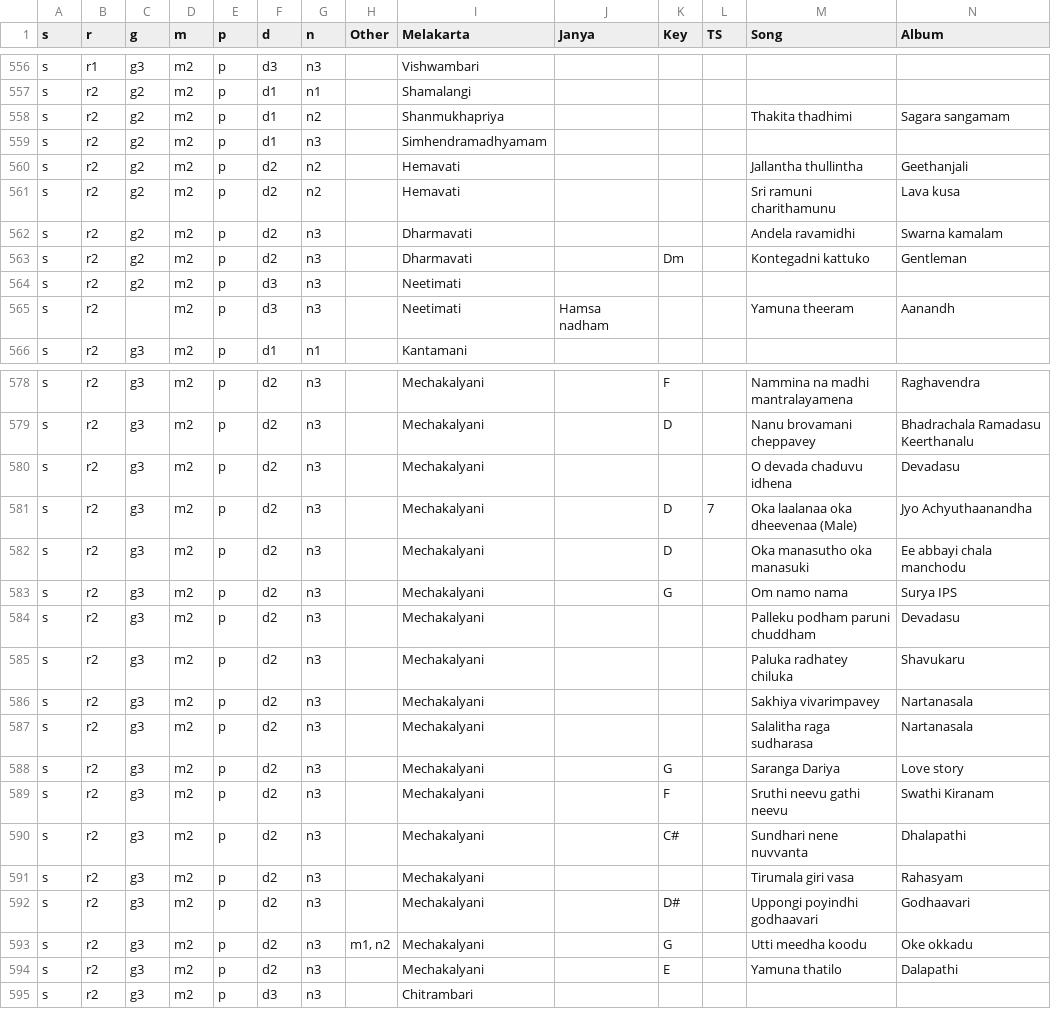
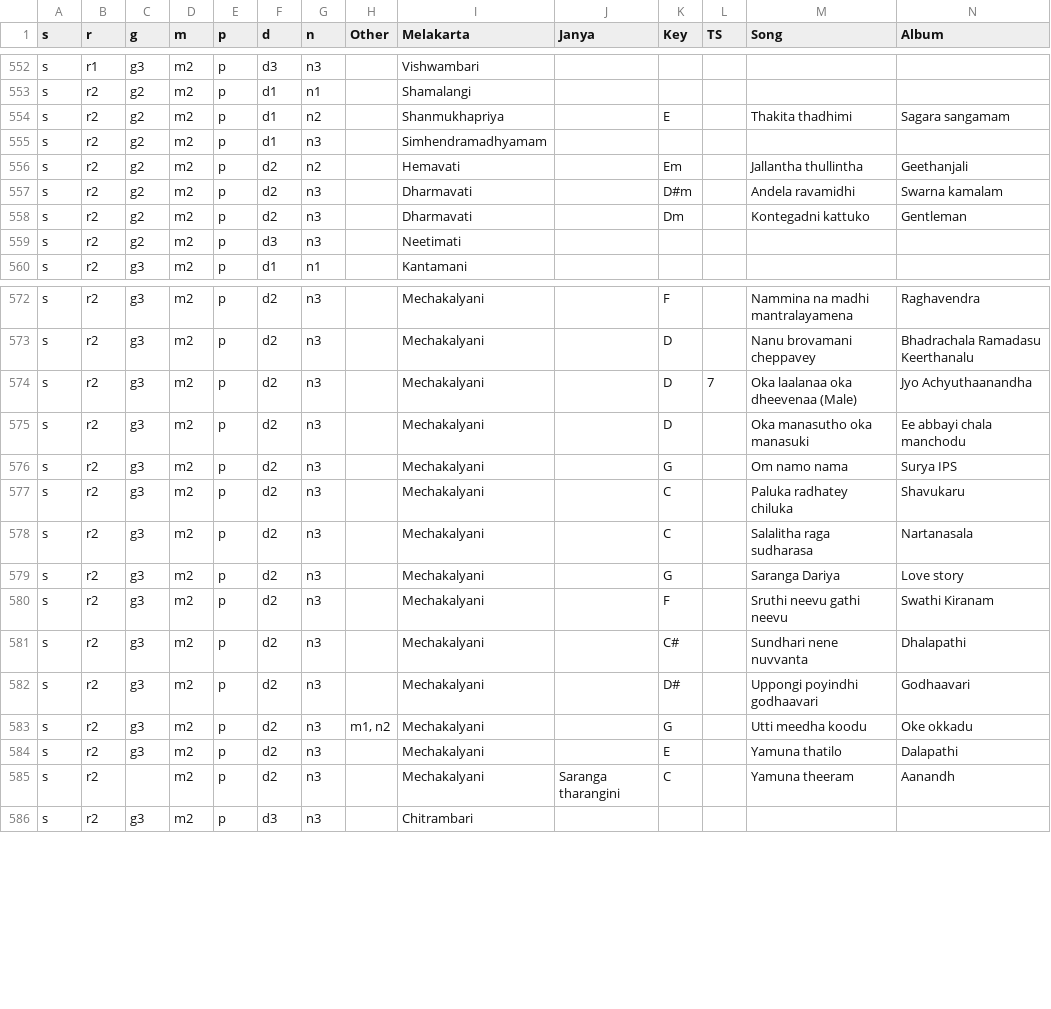
Before and after one commit to sunilpeesapati/ragas_of_songs, a CSV file: data/Telugu.csv, drawn as a sheet; only a part is shown, gaps mark what is left out; the diff covers the shown part only.

```diff
--- a/data/Telugu.csv
+++ b/data/Telugu.csv
@@ -557,10 +553,8 @@ s,r1,g3,m2,p,d3,n3,,Vishwambari ,,,,,
 s,r2,g2,m2,p,d1,n1,,Shamalangi ,,,,,
-s,r2,g2,m2,p,d1,n2,,Shanmukhapriya ,,,,Thakita thadhimi,Sagara sangamam
+s,r2,g2,m2,p,d1,n2,,Shanmukhapriya ,,E,,Thakita thadhimi,Sagara sangamam
 s,r2,g2,m2,p,d1,n3,,Simhendramadhyamam ,,,,,
-s,r2,g2,m2,p,d2,n2,,Hemavati ,,,,Jallantha thullintha,Geethanjali
-s,r2,g2,m2,p,d2,n2,,Hemavati ,,,,Sri ramuni charithamunu,Lava kusa
-s,r2,g2,m2,p,d2,n3,,Dharmavati ,,,,Andela ravamidhi,Swarna kamalam
+s,r2,g2,m2,p,d2,n2,,Hemavati ,,Em,,Jallantha thullintha,Geethanjali
+s,r2,g2,m2,p,d2,n3,,Dharmavati ,,D#m,,Andela ravamidhi,Swarna kamalam
 s,r2,g2,m2,p,d2,n3,,Dharmavati ,,Dm,,Kontegadni kattuko,Gentleman
 s,r2,g2,m2,p,d3,n3,,Neetimati ,,,,,
-s,r2,,m2,p,d3,n3,,Neetimati ,Hamsa nadham ,,,Yamuna theeram,Aanandh
 s,r2,g3,m2,p,d1,n1,,Kantamani ,,,,,
@@ -579,3 +573,2 @@ s,r2,g3,m2,p,d2,n3,,Mechakalyani ,,F,,Nammina na madhi mantralayamena,Raghavendr
 s,r2,g3,m2,p,d2,n3,,Mechakalyani ,,D,,Nanu brovamani cheppavey,Bhadrachala Ramadasu Keerthanalu
-s,r2,g3,m2,p,d2,n3,,Mechakalyani ,,,,O devada chaduvu idhena,Devadasu
 s,r2,g3,m2,p,d2,n3,,Mechakalyani ,,D,7,Oka laalanaa oka dheevenaa (Male),Jyo Achyuthaanandha
@@ -583,6 +576,4 @@ s,r2,g3,m2,p,d2,n3,,Mechakalyani ,,D,,Oka manasutho oka manasuki,Ee abbayi chala
 s,r2,g3,m2,p,d2,n3,,Mechakalyani ,,G,,Om namo nama,Surya IPS
-s,r2,g3,m2,p,d2,n3,,Mechakalyani ,,,,Palleku podham paruni chuddham,Devadasu
-s,r2,g3,m2,p,d2,n3,,Mechakalyani ,,,,Paluka radhatey chiluka,Shavukaru
-s,r2,g3,m2,p,d2,n3,,Mechakalyani ,,,,Sakhiya vivarimpavey,Nartanasala
-s,r2,g3,m2,p,d2,n3,,Mechakalyani ,,,,Salalitha raga sudharasa,Nartanasala
+s,r2,g3,m2,p,d2,n3,,Mechakalyani ,,C,,Paluka radhatey chiluka,Shavukaru
+s,r2,g3,m2,p,d2,n3,,Mechakalyani ,,C,,Salalitha raga sudharasa,Nartanasala
 s,r2,g3,m2,p,d2,n3,,Mechakalyani ,,G,,Saranga Dariya,Love story
@@ -590,3 +581,2 @@ s,r2,g3,m2,p,d2,n3,,Mechakalyani ,,F,,Sruthi neevu gathi neevu,Swathi Kiranam
 s,r2,g3,m2,p,d2,n3,,Mechakalyani ,,C#,,Sundhari nene nuvvanta,Dhalapathi
-s,r2,g3,m2,p,d2,n3,,Mechakalyani ,,,,Tirumala giri vasa,Rahasyam
 s,r2,g3,m2,p,d2,n3,,Mechakalyani ,,D#,,Uppongi poyindhi godhaavari,Godhaavari
@@ -594,2 +584,3 @@ s,r2,g3,m2,p,d2,n3,"m1, n2",Mechakalyani ,,G,,Utti meedha koodu,Oke okkadu
 s,r2,g3,m2,p,d2,n3,,Mechakalyani ,,E,,Yamuna thatilo,Dalapathi
+s,r2,,m2,p,d2,n3,,Mechakalyani ,Saranga tharangini,C,,Yamuna theeram,Aanandh
 s,r2,g3,m2,p,d3,n3,,Chitrambari ,,,,,
```
Also changed, not shown: 3 added rows, 7 removed rows and 17 edited cells elsewhere in this file.
